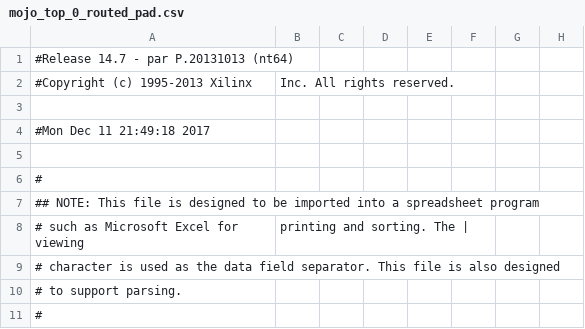
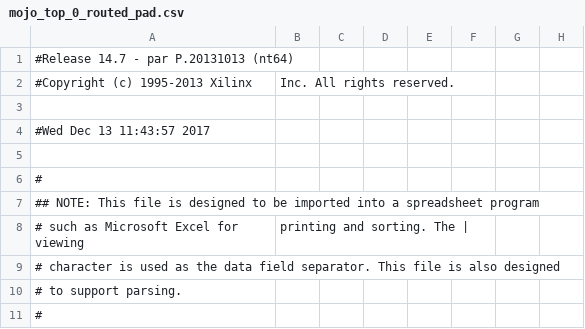
Before and after one commit to jilimm/50-002Class2Group61D, a CSV file: Integrate2/work/planAhead/Integrate2/Integrate2.runs/impl_1/mojo_top_0_routed_pad.csv, drawn as a sheet; only a part is shown; the diff names each change by its address in the sheet, - before the commit and + after, or states it on an @@ line.

```diff
--- a/Integrate2/work/planAhead/Integrate2/Integrate2.runs/impl_1/mojo_top_0_routed_pad.csv
+++ b/Integrate2/work/planAhead/Integrate2/Integrate2.runs/impl_1/mojo_top_0_routed_pad.csv
-A4: #Mon Dec 11 21:49:18 2017
+A4: #Wed Dec 13 11:43:57 2017
```
Also changed, not shown: 51 other files.
